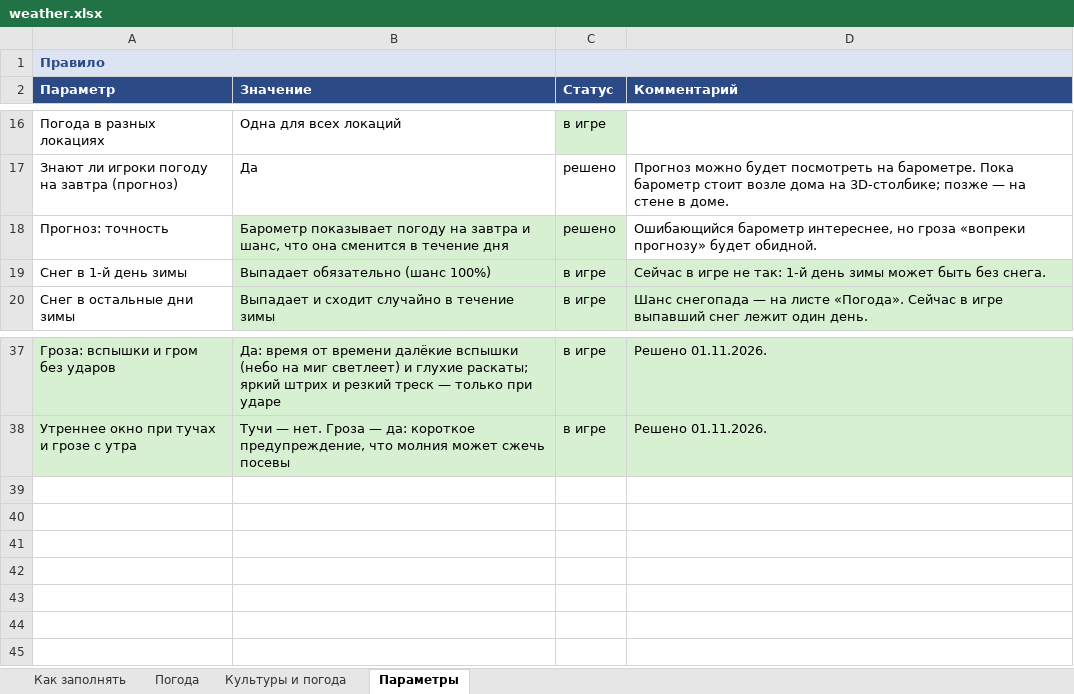
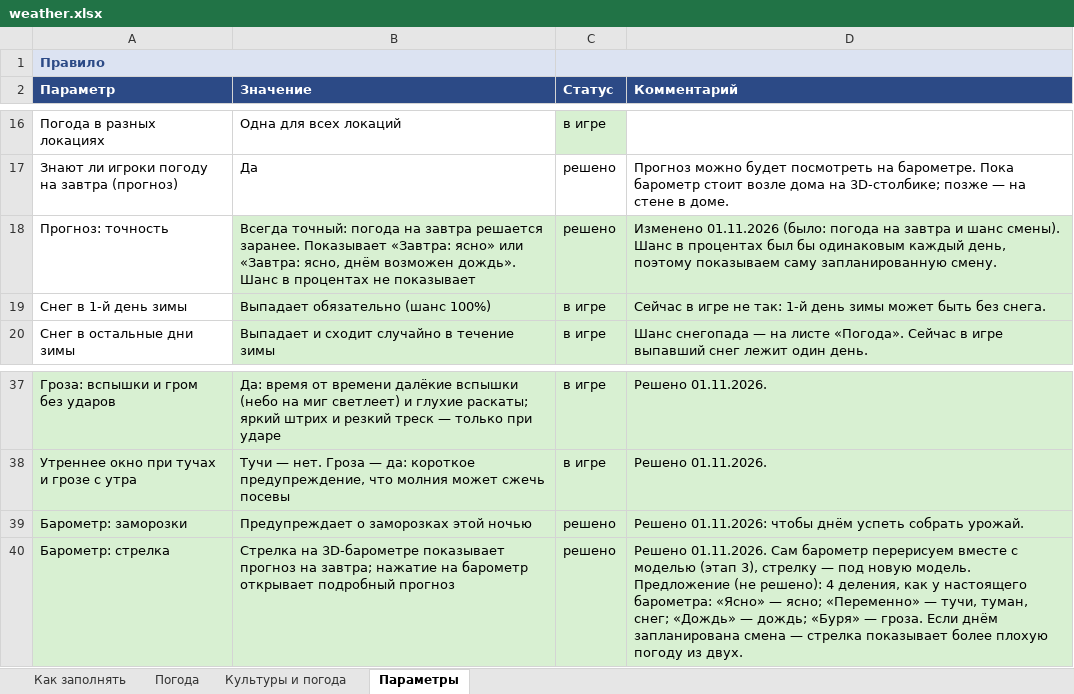
Before and after one commit to Japshinobi/Test, an Excel workbook: design/weather.xlsx, sheet Параметры, drawn as a sheet; only a part is shown, gaps mark what is left out; values as stored, in another font and other column widths than the file's, no borders; the diff names each change by its address in the sheet, - before the commit and + after, or states it on an @@ line.

```diff
--- a/design/weather.xlsx (sheet Параметры)
+++ b/design/weather.xlsx (sheet Параметры)
-B1 fill: none
+B1 fill: #DCE3F2
-D1 fill: none
+D1 fill: #DCE3F2
-B18 (Значение): Барометр показывает погоду на завтра и шанс, что она сменится в течение дня
+B18 (Значение): Всегда точный: погода на завтра решается заранее. Показывает «Завтра: ясно» или «Завтра: ясно, днём возможен дождь». Шанс в процентах не показывает
-D18 (Комментарий): Ошибающийся барометр интереснее, но гроза «вопреки прогнозу» будет обидной.
+D18 (Комментарий): Изменено 01.11.2026 (было: погода на завтра и шанс смены). Шанс в процентах был бы одинаковым каждый день, поэтому показываем саму запланированную смену.
-D18 fill: none
+D18 fill: #D8F0D2
+row 39: Барометр: заморозки | Предупреждает о заморозках этой ночью | решено | Решено 01.11.2026: чтобы днём успеть собрать урожай.
+row 40: Барометр: стрелка | Стрелка на 3D-барометре показывает прогноз на завтра; нажатие на барометр открывает подробный прогноз | решено | Решено 01.11.2026. Сам барометр перерисуем вместе с моделью (этап 3), стрелку — под новую модель. Предложение (не решено): 4 деления, как у настоящего барометра: «Ясно» — ясно; «Переменно» — тучи, туман, снег; «Дождь» — дождь; «Буря» — гроза. Если днём запланирована смена — стрелка показывает более плохую погоду из двух.
```
Also changed, not shown: sheet Погода, sheet Как заполнять, sheet Культуры и погода.
